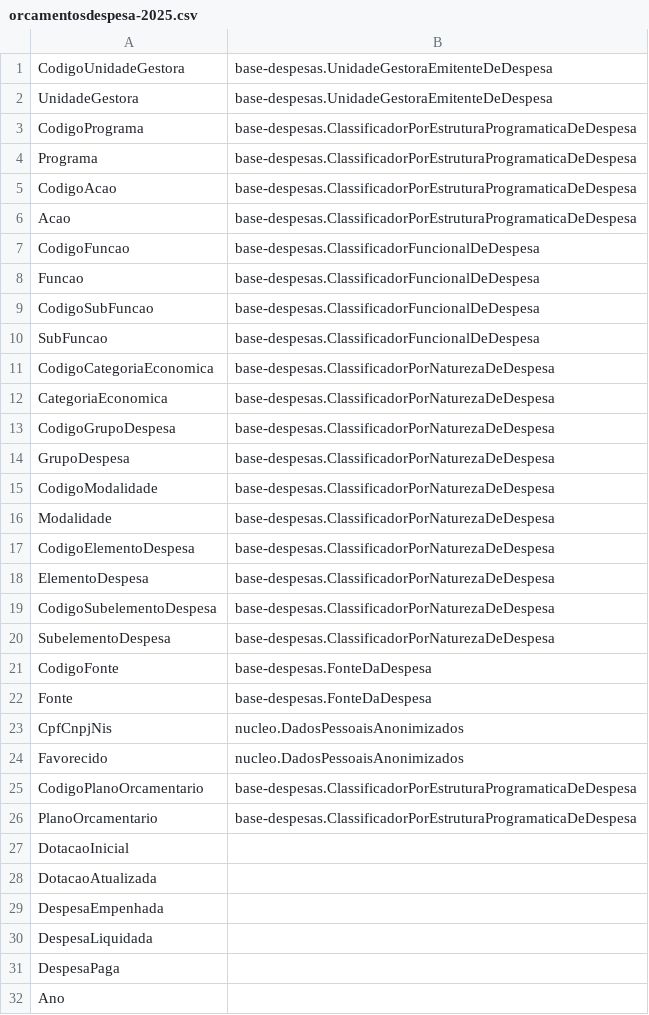
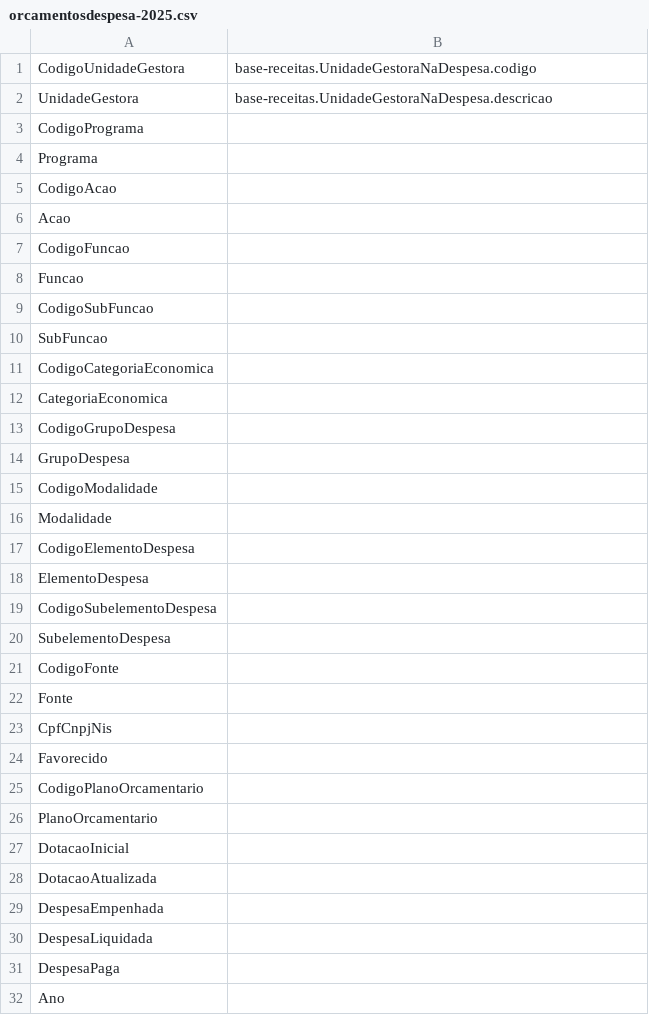
Before and after one commit to Renzo-Henrique/secont-ontologias, a CSV file: mapeamentos/base-despesas/orcamentosdespesa-2025.csv, drawn as a sheet; only a part is shown; the diff covers the shown part only.

```diff
--- a/mapeamentos/base-despesas/orcamentosdespesa-2025.csv
+++ b/mapeamentos/base-despesas/orcamentosdespesa-2025.csv
@@ -1,27 +1,27 @@
-CodigoUnidadeGestora ; base-despesas.UnidadeGestoraEmitenteDeDespesa
-UnidadeGestora ; base-despesas.UnidadeGestoraEmitenteDeDespesa
-CodigoPrograma ; base-despesas.ClassificadorPorEstruturaProgramaticaDeDespesa
-Programa ; base-despesas.ClassificadorPorEstruturaProgramaticaDeDespesa
-CodigoAcao ; base-despesas.ClassificadorPorEstruturaProgramaticaDeDespesa
-Acao ; base-despesas.ClassificadorPorEstruturaProgramaticaDeDespesa
-CodigoFuncao ; base-despesas.ClassificadorFuncionalDeDespesa
-Funcao ; base-despesas.ClassificadorFuncionalDeDespesa
-CodigoSubFuncao ; base-despesas.ClassificadorFuncionalDeDespesa
-SubFuncao ; base-despesas.ClassificadorFuncionalDeDespesa
-CodigoCategoriaEconomica ; base-despesas.ClassificadorPorNaturezaDeDespesa
-CategoriaEconomica ; base-despesas.ClassificadorPorNaturezaDeDespesa
-CodigoGrupoDespesa ; base-despesas.ClassificadorPorNaturezaDeDespesa
-GrupoDespesa ; base-despesas.ClassificadorPorNaturezaDeDespesa
-CodigoModalidade ; base-despesas.ClassificadorPorNaturezaDeDespesa
-Modalidade ; base-despesas.ClassificadorPorNaturezaDeDespesa
-CodigoElementoDespesa ; base-despesas.ClassificadorPorNaturezaDeDespesa
-ElementoDespesa ; base-despesas.ClassificadorPorNaturezaDeDespesa
-CodigoSubelementoDespesa ; base-despesas.ClassificadorPorNaturezaDeDespesa
-SubelementoDespesa ; base-despesas.ClassificadorPorNaturezaDeDespesa
-CodigoFonte ; base-despesas.FonteDaDespesa
-Fonte ; base-despesas.FonteDaDespesa
-CpfCnpjNis ; nucleo.DadosPessoaisAnonimizados
-Favorecido ; nucleo.DadosPessoaisAnonimizados
-CodigoPlanoOrcamentario ; base-despesas.ClassificadorPorEstruturaProgramaticaDeDespesa
-PlanoOrcamentario ; base-despesas.ClassificadorPorEstruturaProgramaticaDeDespesa
+CodigoUnidadeGestora ; base-receitas.UnidadeGestoraNaDespesa.codigo
+UnidadeGestora ; base-receitas.UnidadeGestoraNaDespesa.descricao
+CodigoPrograma ;
+Programa ;
+CodigoAcao ;
+Acao ;
+CodigoFuncao ;
+Funcao ;
+CodigoSubFuncao ;
+SubFuncao ;
+CodigoCategoriaEconomica ;
+CategoriaEconomica ;
+CodigoGrupoDespesa ;
+GrupoDespesa ;
+CodigoModalidade ;
+Modalidade ;
+CodigoElementoDespesa ;
+ElementoDespesa ;
+CodigoSubelementoDespesa ;
+SubelementoDespesa ;
+CodigoFonte ;
+Fonte ;
+CpfCnpjNis ;
+Favorecido ;
+CodigoPlanoOrcamentario ;
+PlanoOrcamentario ;
 DotacaoInicial ;
```
Also changed, not shown: 8 edited cells elsewhere in this file, mapeamentos/base-despesas/Despesas-2025.csv, mapeamentos/base-despesas/RestosAPagar-2024.csv, 13 other files.
